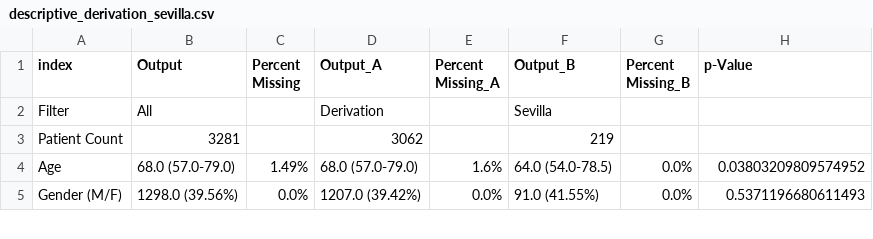
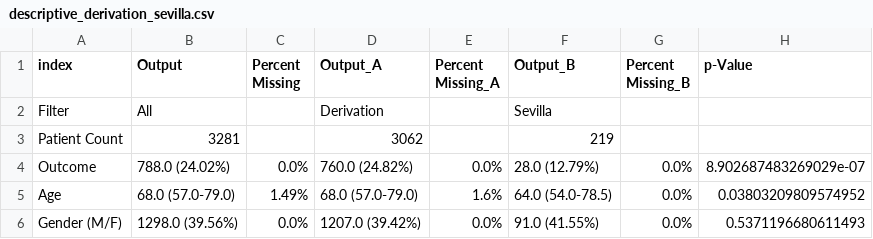
Before and after one commit to COVIDAnalytics/covid19_hypertensive_treatments, a CSV file: results/summary_tables/descriptive_derivation_sevilla.csv, drawn as a sheet; only a part is shown; the diff names each change by its address in the sheet, - before the commit and + after, or states it on an @@ line.

```diff
--- a/results/summary_tables/descriptive_derivation_sevilla.csv
+++ b/results/summary_tables/descriptive_derivation_sevilla.csv
+row 4: Outcome | 788.0 (24.02%) | 0.0% | 760.0 (24.82%) | 0.0% | 28.0 (12.79%) | 0.0% | 8.902687483269029e-07
```
Also changed, not shown: results/summary_tables/descriptive_derivation_bysurvival.csv, results/summary_tables/descriptive_derivation_greece.csv, 6 other files.
